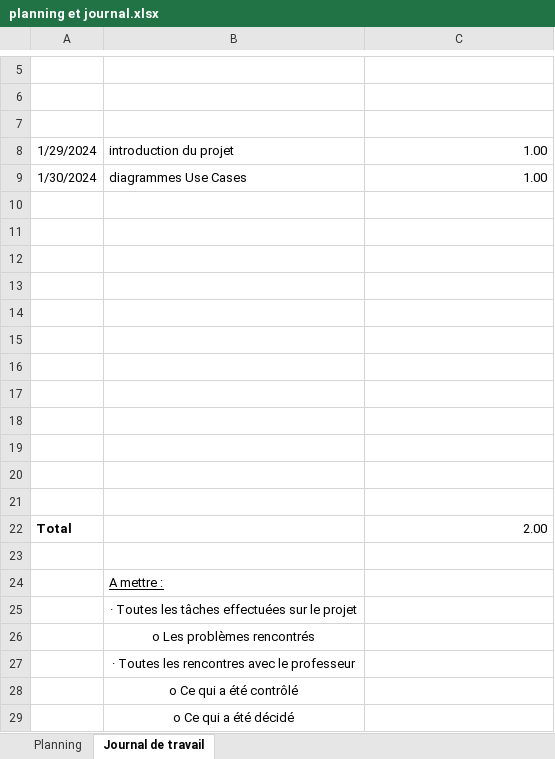
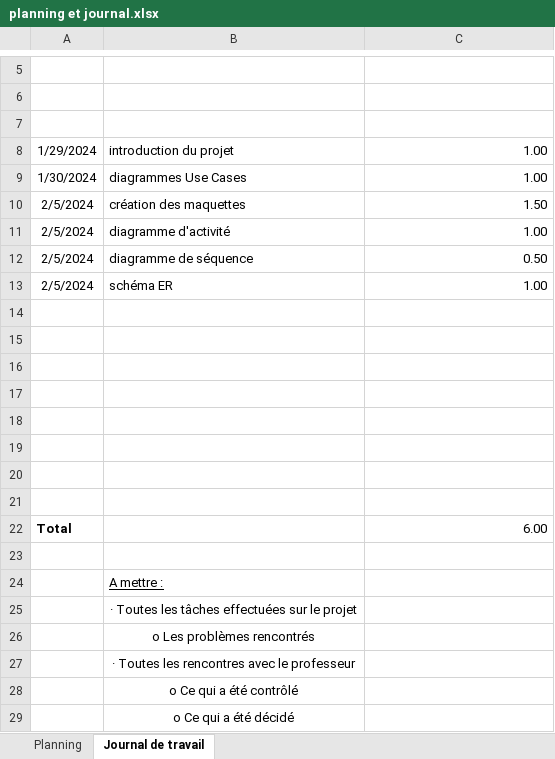
Before and after one commit to emf-info-21-22-3/module-151-Gendres, an Excel workbook: documentation/planning et journal.xlsx, sheet Journal de travail, drawn as a sheet; only a part is shown, gaps mark what is left out; values as stored, in another font and other column widths than the file's, no borders; removed rows and columns are numbered as before the commit, all else as after; the diff names each change by its address in the sheet, - before the commit and + after, or states it on an @@ line.

```diff
--- a/documentation/planning et journal.xlsx (sheet Journal de travail)
+++ b/documentation/planning et journal.xlsx (sheet Journal de travail)
+row 10: 2/5/2024 | création des maquettes | 1.50
+row 11: 2/5/2024 | diagramme d'activité | 1.00
+row 12: 2/5/2024 | diagramme de séquence | 0.50
+row 13: 2/5/2024 | schéma ER | 1.00
-row 18: (empty)
-row 19: (empty)
-row 20: (empty)
-row 21: (empty)
-C22: 2.00
+C22: 6.00
```
Also changed, not shown: sheet Planning, 16 other files.
